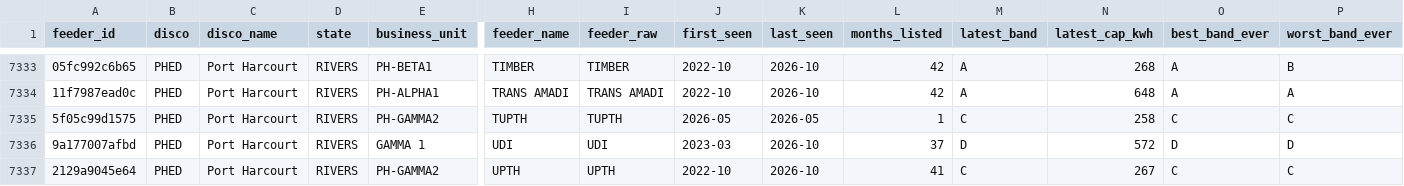
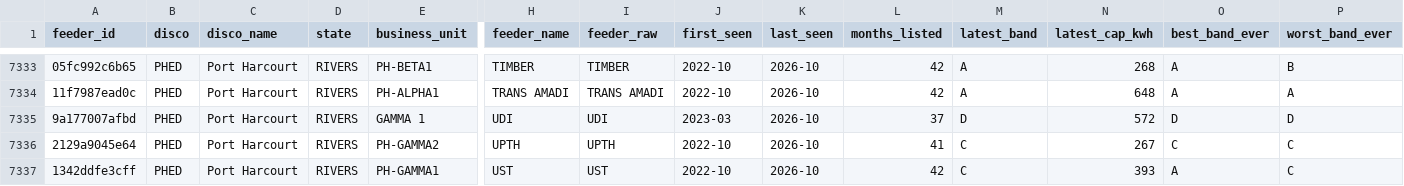
Before and after one commit to Godzilla-lab/naija-grid, a CSV file: data/clean/feeders.csv, drawn as a sheet; only a part is shown, gaps mark what is left out; the shorter side is filled out with more unchanged rows; rows hold the shown columns only; the diff names each change by its address in the sheet, - before the commit and + after, or states it on an @@ line.

```diff
--- a/data/clean/feeders.csv
+++ b/data/clean/feeders.csv
-row 7335: 5f05c99d1575 | PHED | Port Harcourt | RIVERS | PH-GAMMA2 | TUPTH | TUPTH | 2026-05 | 2026-05 | 1 | C | 258 | C | C
```
Also changed, not shown: data/clean/band_history_wide.csv, data/parsed/nerc_caps_2026-05.csv, 15 other files.
